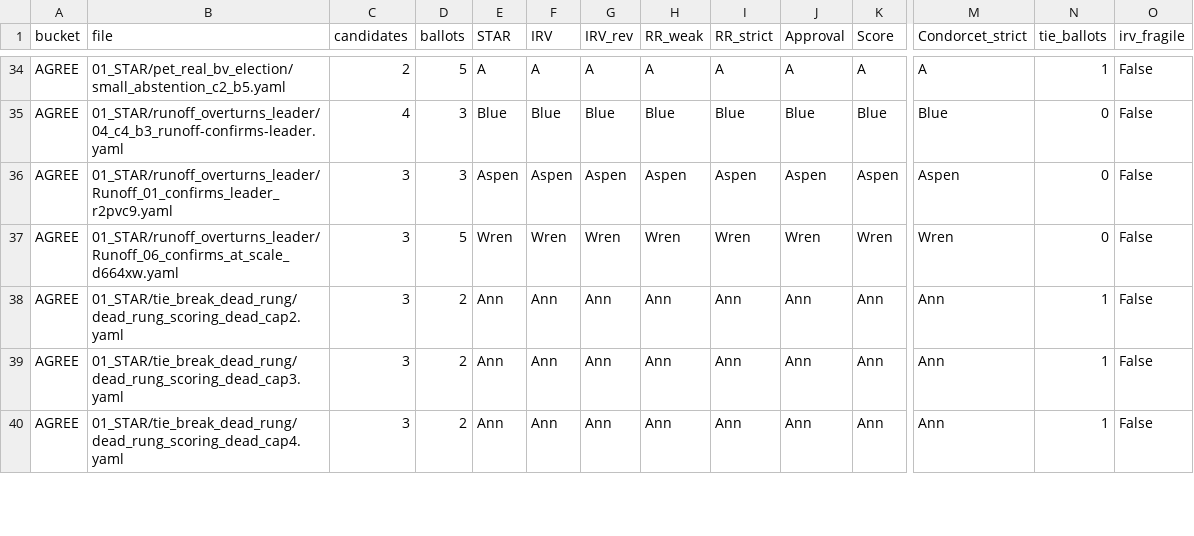
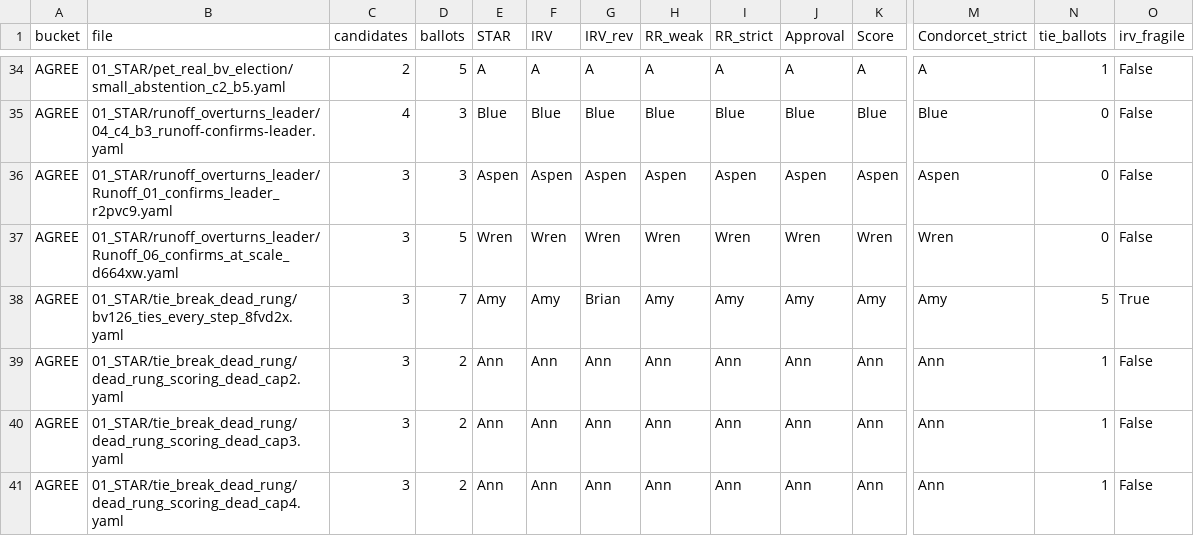
Before and after one commit to masiarek/star-voting-library, a CSV file: method_comparisons/divergence_review/divergence.csv, drawn as a sheet; only a part is shown, gaps mark what is left out; rows hold the shown columns only; the diff names each change by its address in the sheet, - before the commit and + after, or states it on an @@ line.

Commit message:
case: BV126 — ties at every step (single-winner STAR, #1052)
Real BV election 8fvd2x, single-winner STAR (sheet mislabels it "STAR Bloc").
7 ballots, five flat 5,5,5: Amy/Brian/Chuck tie at EVERY rung (29-29-29 score,
2-2-2 pairwise with 5 Equal Support, 5-5-5 five-star) -> lot picks finalists Amy
& Chuck, runoff ties -> lot -> Amy. lot [Amy, Chuck, Brian] reproduces BV's draw.

Surfaces two BV issues together: (1) #1052 flat-ballot drop (export nAbstentions=5,
nTallyVotes=2 -> wrong count / "no ballots" message; LH counts all 7); (2) random
tie-break -> non-reproducible (cf. #1063/#1417/jfk7pd). Winner Amy is unaffected
by the dropped flats.

Filed in 01_STAR/tie_break_dead_rung/ (single-winner, auto-tested) with inline LH
echo + frozen export; cross-linked from the Flat_scores_ties BV126 mention.

```diff
--- a/method_comparisons/divergence_review/divergence.csv
+++ b/method_comparisons/divergence_review/divergence.csv
+row 38: AGREE | 01_STAR/tie_break_dead_rung/bv126_ties_every_step_8fvd2x.yaml | 3 | 7 | Amy | Amy | Brian | Amy | Amy | Amy | Amy | Amy | 5 | True
```
Also changed, not shown: 26 other files.
